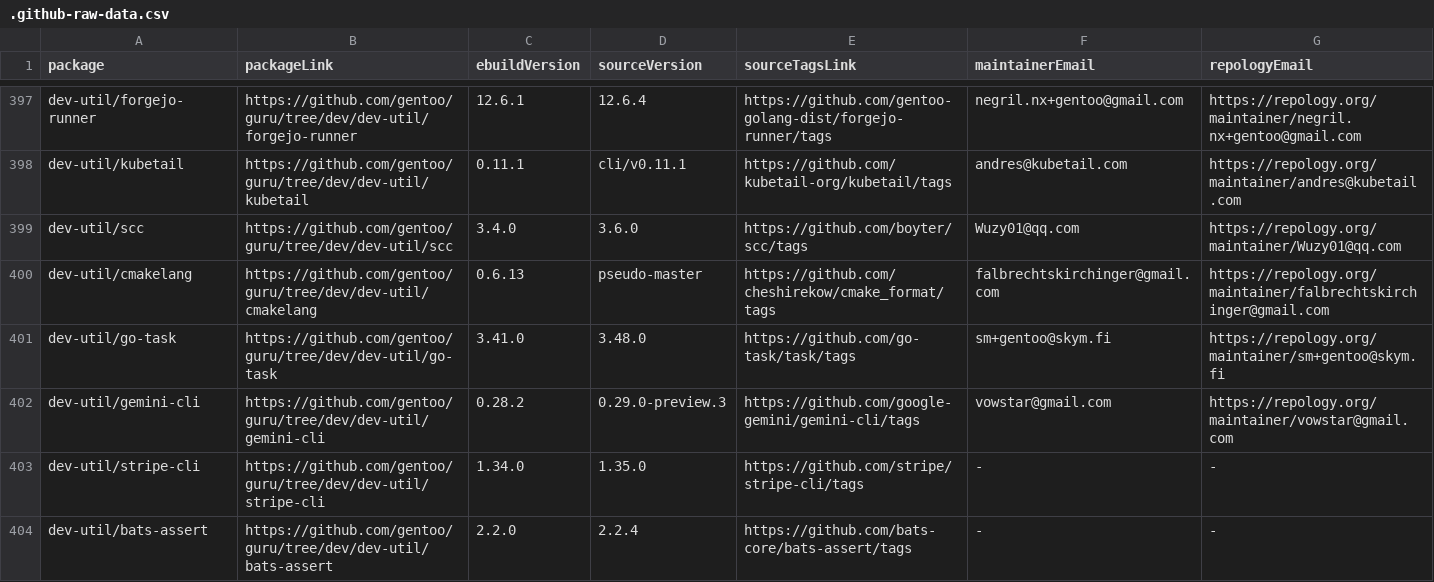
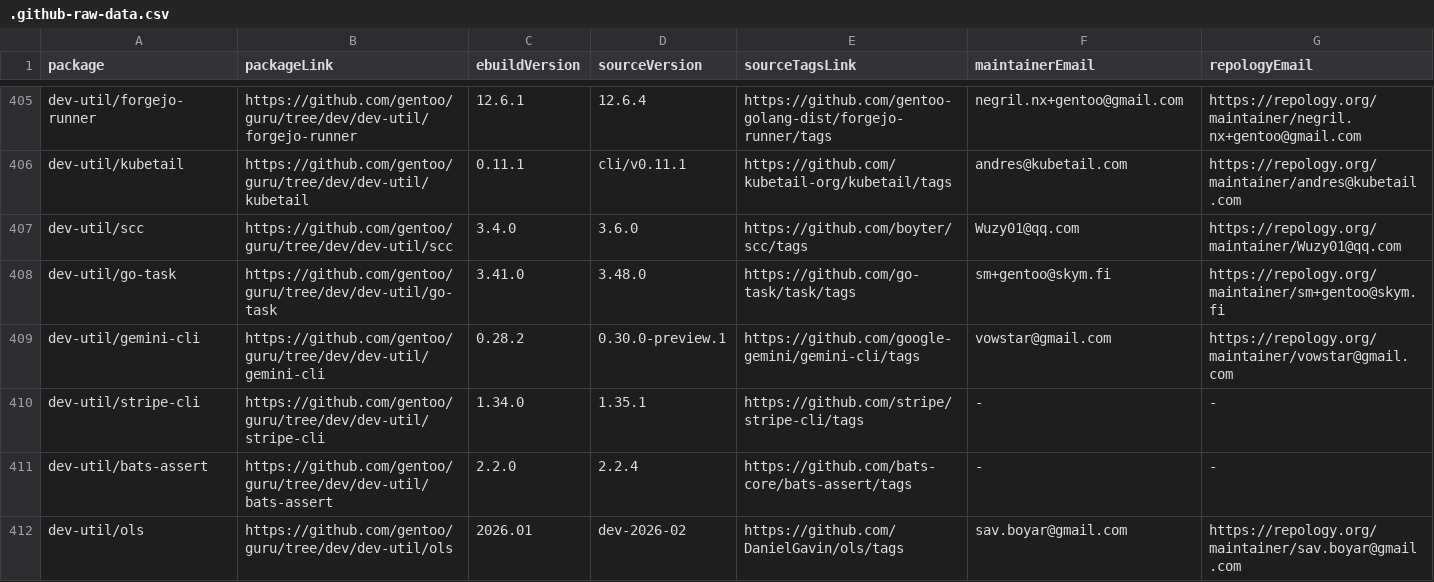
Before and after one commit to ingenarel/gentoo-hit-list, a CSV file: .github-raw-data.csv, drawn as a sheet; only a part is shown, gaps mark what is left out; the shorter side is filled out with more unchanged rows; the diff covers the shown part only.

```diff
--- a/.github-raw-data.csv
+++ b/.github-raw-data.csv
@@ -399,6 +407,5 @@ dev-util/kubetail,https://github.com/gentoo/guru/tree/dev/dev-util/kubetail,0.11
 dev-util/scc,https://github.com/gentoo/guru/tree/dev/dev-util/scc,3.4.0,3.6.0,https://github.com/boyter/scc/tags,Wuzy01@qq.com,https://repology.org/maintainer/Wuzy01@qq.com
-dev-util/cmakelang,https://github.com/gentoo/guru/tree/dev/dev-util/cmakelang,0.6.13,pseudo-master,https://github.com/cheshirekow/cmake_format/tags,falbrechtskirchinger@gmail.com,https://repology.org/maintainer/falbrechtskirchinger@gmail.com
 dev-util/go-task,https://github.com/gentoo/guru/tree/dev/dev-util/go-task,3.41.0,3.48.0,https://github.com/go-task/task/tags,sm+gentoo@skym.fi,https://repology.org/maintainer/sm+gentoo@skym.fi
-dev-util/gemini-cli,https://github.com/gentoo/guru/tree/dev/dev-util/gemini-cli,0.28.2,0.29.0-preview.3,https://github.com/google-gemini/gemini-cli/tags,vowstar@gmail.com,https://repology.org/maintainer/vowstar@gmail.com
-dev-util/stripe-cli,https://github.com/gentoo/guru/tree/dev/dev-util/stripe-cli,1.34.0,1.35.0,https://github.com/stripe/stripe-cli/tags,-,-
+dev-util/gemini-cli,https://github.com/gentoo/guru/tree/dev/dev-util/gemini-cli,0.28.2,0.30.0-preview.1,https://github.com/google-gemini/gemini-cli/tags,vowstar@gmail.com,https://repology.org/maintainer/vowstar@gmail.com
+dev-util/stripe-cli,https://github.com/gentoo/guru/tree/dev/dev-util/stripe-cli,1.34.0,1.35.1,https://github.com/stripe/stripe-cli/tags,-,-
 dev-util/bats-assert,https://github.com/gentoo/guru/tree/dev/dev-util/bats-assert,2.2.0,2.2.4,https://github.com/bats-core/bats-assert/tags,-,-
```
Also changed, not shown: 14 added rows, 4 removed rows and 32 edited cells elsewhere in this file, .gitlab-raw-data.csv, 1 other file.
